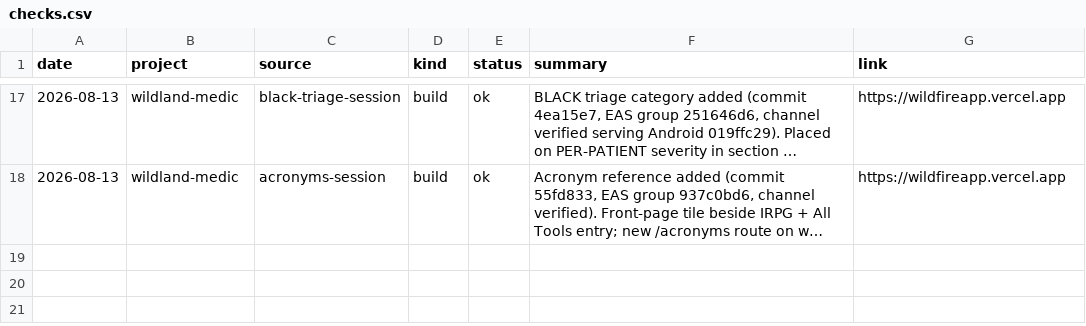
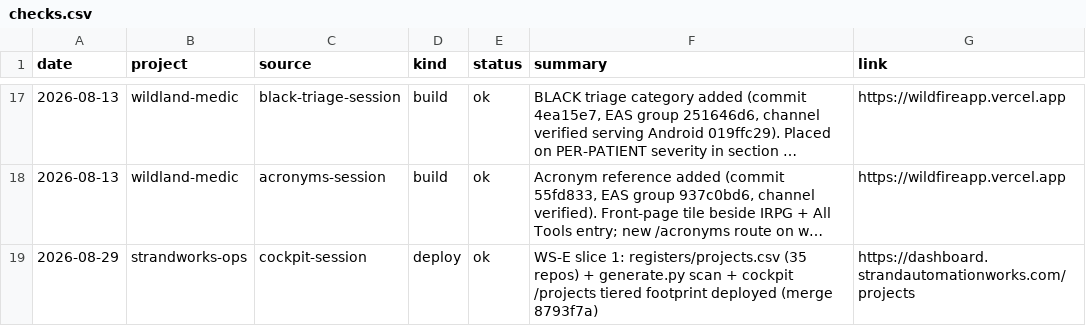
Before and after one commit to StrandWorksAutomations/strandworks-ops, a CSV file: registers/checks.csv, drawn as a sheet; only a part is shown, gaps mark what is left out; long unchanged cells end in …; the diff names each change by its address in the sheet, - before the commit and + after, or states it on an @@ line.

```diff
--- a/registers/checks.csv
+++ b/registers/checks.csv
+row 19: 2026-08-29 | strandworks-ops | cockpit-session | deploy | ok | WS-E slice 1: registers/projects.csv (35 repos) + generate.py scan + cockpit /projects tiered footprint deployed (merge 8793f7a) | https://dashboard.strandautomationworks.com/projects
```
